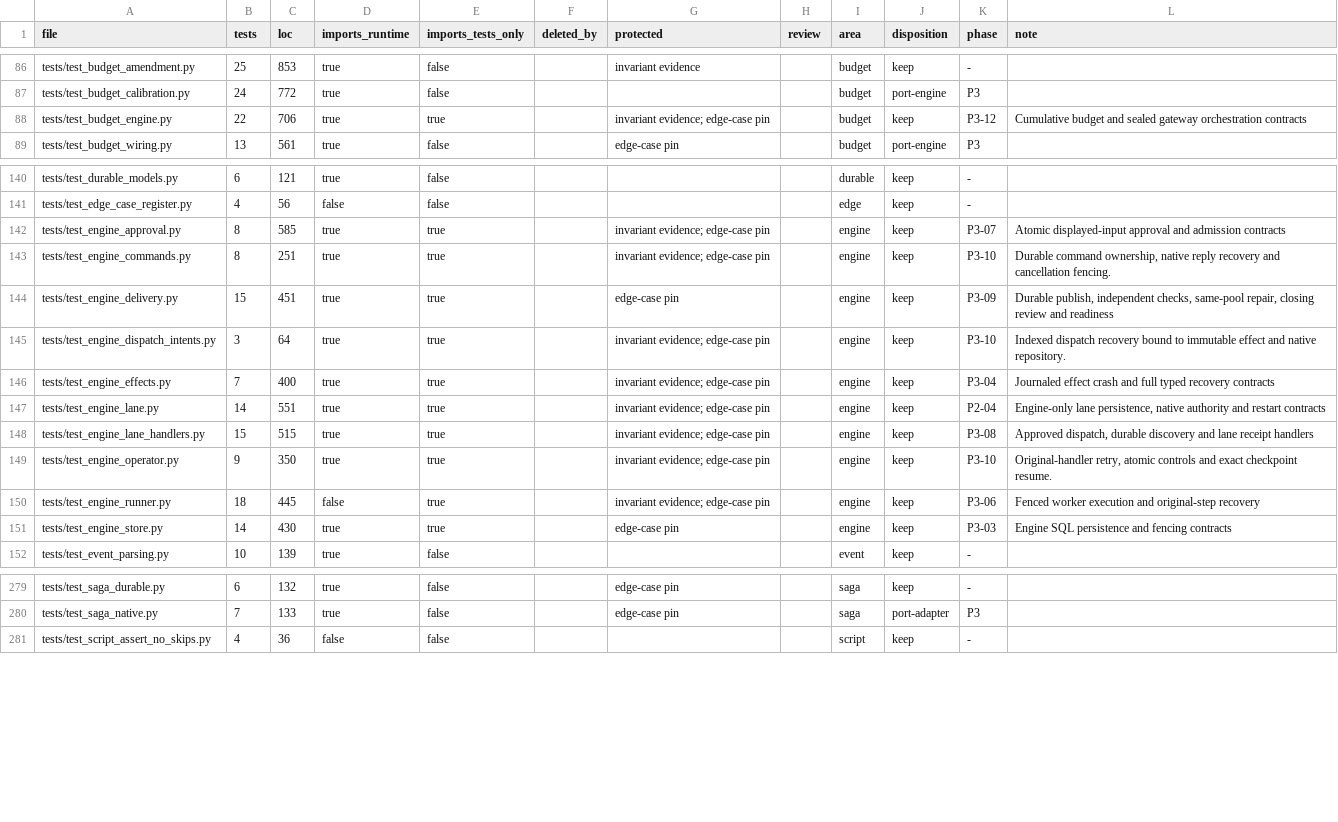
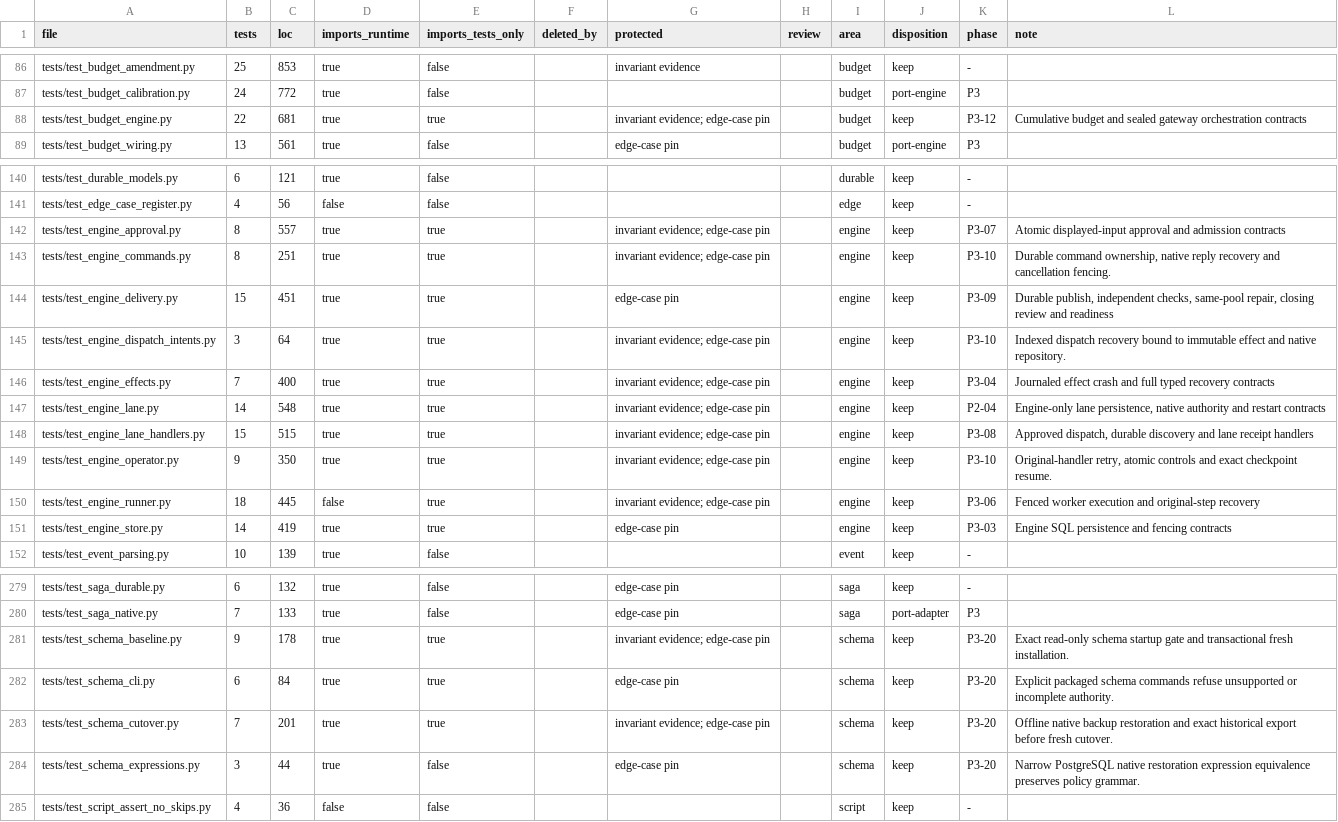
Before and after one commit to forcewake/forge, a CSV file: docs/roadmap/2026-09-29-simplification/test-ledger.csv, drawn as a sheet; only a part is shown, gaps mark what is left out.

Commit message:
feat(store): install one exact schema with verified offline history cutover

```diff
--- a/docs/roadmap/2026-09-29-simplification/test-ledger.csv
+++ b/docs/roadmap/2026-09-29-simplification/test-ledger.csv
@@ -87,3 +87,3 @@ tests/test_budget_amendment.py,25,853,true,false,,invariant evidence,,budget,kee
 tests/test_budget_calibration.py,24,772,true,false,,,,budget,port-engine,P3,
-tests/test_budget_engine.py,22,706,true,true,,invariant evidence; edge-case pin,,budget,keep,P3-12,Cumulative budget and sealed gateway orchestration contracts
+tests/test_budget_engine.py,22,681,true,true,,invariant evidence; edge-case pin,,budget,keep,P3-12,Cumulative budget and sealed gateway orchestration contracts
 tests/test_budget_wiring.py,13,561,true,false,,edge-case pin,,budget,port-engine,P3,
@@ -141,3 +141,3 @@ tests/test_durable_models.py,6,121,true,false,,,,durable,keep,-,
 tests/test_edge_case_register.py,4,56,false,false,,,,edge,keep,-,
-tests/test_engine_approval.py,8,585,true,true,,invariant evidence; edge-case pin,,engine,keep,P3-07,Atomic displayed-input approval and admission contracts
+tests/test_engine_approval.py,8,557,true,true,,invariant evidence; edge-case pin,,engine,keep,P3-07,Atomic displayed-input approval and admission contracts
 tests/test_engine_commands.py,8,251,true,true,,invariant evidence; edge-case pin,,engine,keep,P3-10,"Durable command ownership, native reply recovery and cancellation fencing."
@@ -146,3 +146,3 @@ tests/test_engine_dispatch_intents.py,3,64,true,true,,invariant evidence; edge-c
 tests/test_engine_effects.py,7,400,true,true,,invariant evidence; edge-case pin,,engine,keep,P3-04,Journaled effect crash and full typed recovery contracts
-tests/test_engine_lane.py,14,551,true,true,,invariant evidence; edge-case pin,,engine,keep,P2-04,"Engine-only lane persistence, native authority and restart contracts"
+tests/test_engine_lane.py,14,548,true,true,,invariant evidence; edge-case pin,,engine,keep,P2-04,"Engine-only lane persistence, native authority and restart contracts"
 tests/test_engine_lane_handlers.py,15,515,true,true,,invariant evidence; edge-case pin,,engine,keep,P3-08,"Approved dispatch, durable discovery and lane receipt handlers"
@@ -150,3 +150,3 @@ tests/test_engine_operator.py,9,350,true,true,,invariant evidence; edge-case pin
 tests/test_engine_runner.py,18,445,false,true,,invariant evidence; edge-case pin,,engine,keep,P3-06,Fenced worker execution and original-step recovery
-tests/test_engine_store.py,14,430,true,true,,edge-case pin,,engine,keep,P3-03,Engine SQL persistence and fencing contracts
+tests/test_engine_store.py,14,419,true,true,,edge-case pin,,engine,keep,P3-03,Engine SQL persistence and fencing contracts
 tests/test_event_parsing.py,10,139,true,false,,,,event,keep,-,
@@ -280,2 +280,6 @@ tests/test_saga_durable.py,6,132,true,false,,edge-case pin,,saga,keep,-,
 tests/test_saga_native.py,7,133,true,false,,edge-case pin,,saga,port-adapter,P3,
+tests/test_schema_baseline.py,9,178,true,true,,invariant evidence; edge-case pin,,schema,keep,P3-20,Exact read-only schema startup gate and transactional fresh installation.
+tests/test_schema_cli.py,6,84,true,true,,edge-case pin,,schema,keep,P3-20,Explicit packaged schema commands refuse unsupported or incomplete authority.
+tests/test_schema_cutover.py,7,201,true,true,,invariant evidence; edge-case pin,,schema,keep,P3-20,Offline native backup restoration and exact historical export before fresh cutover.
+tests/test_schema_expressions.py,3,44,true,false,,edge-case pin,,schema,keep,P3-20,Narrow PostgreSQL native restoration expression equivalence preserves policy grammar.
 tests/test_script_assert_no_skips.py,4,36,false,false,,,,script,keep,-,
```
Also changed, not shown: 41 other files.
